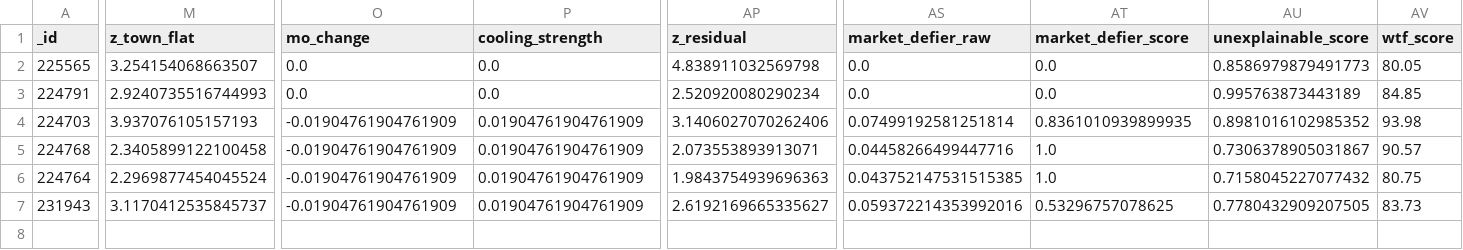
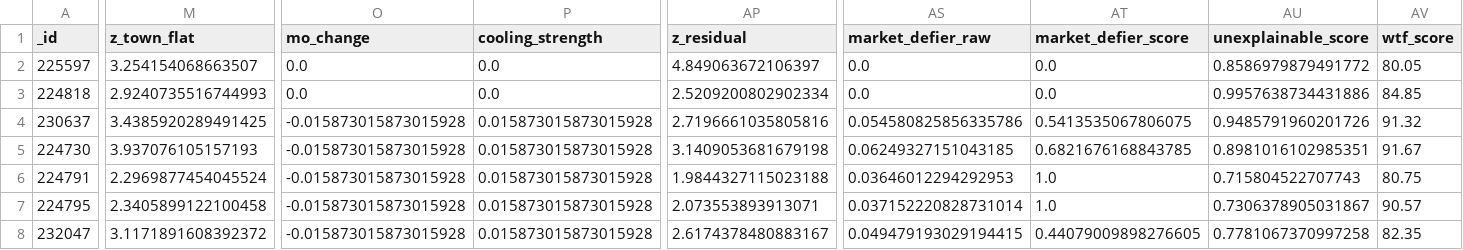
Before and after one commit to wongpeiting/alamak-flats, a CSV file: wtf_flats.csv, drawn as a sheet; only a part is shown, gaps mark what is left out; removed rows and columns are numbered as before the commit, all else as after; rows hold the shown columns only; the diff covers the shown part only; the diff names each change by its address in the sheet, - before the commit and + after, or states it on an @@ line.

```diff
--- a/wtf_flats.csv
+++ b/wtf_flats.csv
-A2 (_id): 225565
+A2 (_id): 225597
-AP2 (z_residual): 4.838911032569798
+AP2 (z_residual): 4.849063672106397
-AU2 (unexplainable_score): 0.8586979879491773
+AU2 (unexplainable_score): 0.8586979879491772
-A3 (_id): 224791
+A3 (_id): 224818
-AP3 (z_residual): 2.520920080290234
+AP3 (z_residual): 2.5209200802902334
-AU3 (unexplainable_score): 0.995763873443189
+AU3 (unexplainable_score): 0.9957638734431886
+row 4: 230637 | 3.4385920289491425 | -0.015873015873015928 | 0.015873015873015928 | 2.7196661035805816 | 0.054580825856335786 | 0.5413535067806075 | 0.9485791960201726 | 91.32
-A5 (_id): 224703
+A5 (_id): 224730
-O5 (mo_change): -0.01904761904761909
+O5 (mo_change): -0.015873015873015928
-P5 (cooling_strength): 0.01904761904761909
+P5 (cooling_strength): 0.015873015873015928
-AP5 (z_residual): 3.1406027070262406
+AP5 (z_residual): 3.1409053681679198
-AS5 (market_defier_raw): 0.07499192581251814
+AS5 (market_defier_raw): 0.06249327151043185
-AT5 (market_defier_score): 0.8361010939899935
+AT5 (market_defier_score): 0.6821676168843785
-AU5 (unexplainable_score): 0.8981016102985352
+AU5 (unexplainable_score): 0.8981016102985351
-AV5 (wtf_score): 93.98
+AV5 (wtf_score): 91.67
+row 6: 224791 | 2.2969877454045524 | -0.015873015873015928 | 0.015873015873015928 | 1.9844327115023188 | 0.03646012294292953 | 1.0 | 0.715804522707743 | 80.75
-A7 (_id): 224768
+A7 (_id): 224795
-O7 (mo_change): -0.01904761904761909
+O7 (mo_change): -0.015873015873015928
-P7 (cooling_strength): 0.01904761904761909
+P7 (cooling_strength): 0.015873015873015928
-AS7 (market_defier_raw): 0.04458266499447716
+AS7 (market_defier_raw): 0.037152220828731014
-row 6: 224764 | 2.2969877454045524 | -0.01904761904761909 | 0.01904761904761909 | 1.9843754939696363 | 0.043752147531515385 | 1.0 | 0.7158045227077432 | 80.75
-A8 (_id): 231943
+A8 (_id): 232047
-M8 (z_town_flat): 3.1170412535845737
+M8 (z_town_flat): 3.1171891608392372
-O8 (mo_change): -0.01904761904761909
+O8 (mo_change): -0.015873015873015928
-P8 (cooling_strength): 0.01904761904761909
+P8 (cooling_strength): 0.015873015873015928
-AP8 (z_residual): 2.6192169665335627
+AP8 (z_residual): 2.6174378480883167
-AS8 (market_defier_raw): 0.059372214353992016
+AS8 (market_defier_raw): 0.049479193029194415
-AT8 (market_defier_score): 0.53296757078625
+AT8 (market_defier_score): 0.44079009898276605
-AU8 (unexplainable_score): 0.7780432909207505
+AU8 (unexplainable_score): 0.7781067370997258
-AV8 (wtf_score): 83.73
+AV8 (wtf_score): 82.35
```
Also changed, not shown: 1 edited cell elsewhere in this file, 1 other file.
